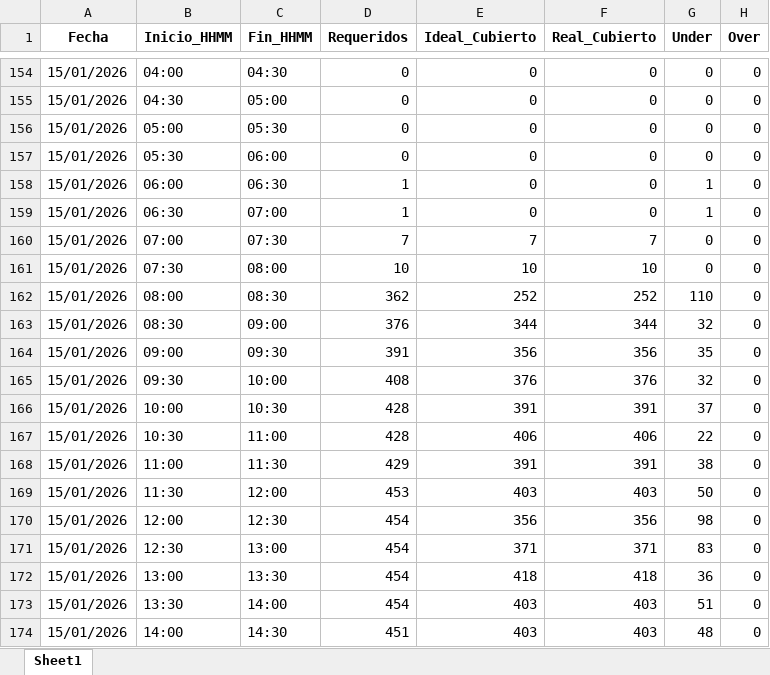
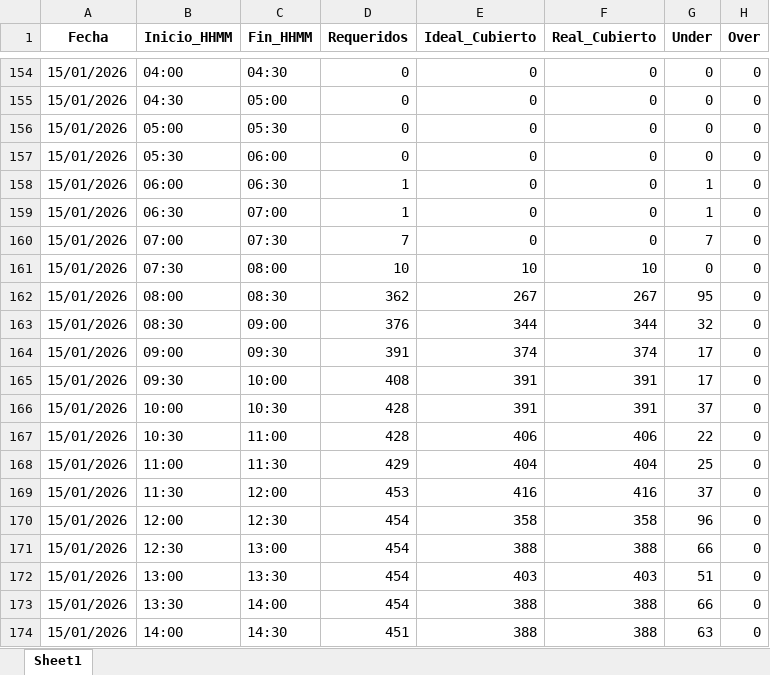
Before and after one commit to skinnygore1213-max/Proyect_WFM, an Excel workbook: Result/CoberturaFinal.xlsx, sheet Sheet1, drawn as a sheet; only a part is shown, gaps mark what is left out; values as stored, in another font and other column widths than the file's, no borders; the diff covers the shown part only; the diff names each change by its address in the sheet, - before the commit and + after, or states it on an @@ line.

```diff
--- a/Result/CoberturaFinal.xlsx (sheet Sheet1)
+++ b/Result/CoberturaFinal.xlsx (sheet Sheet1)
-E160 (Ideal_Cubierto): 7
+E160 (Ideal_Cubierto): 0
-F160 (Real_Cubierto): 7
+F160 (Real_Cubierto): 0
-G160 (Under): 0
+G160 (Under): 7
-E162 (Ideal_Cubierto): 252
+E162 (Ideal_Cubierto): 267
-F162 (Real_Cubierto): 252
+F162 (Real_Cubierto): 267
-G162 (Under): 110
+G162 (Under): 95
-E164 (Ideal_Cubierto): 356
+E164 (Ideal_Cubierto): 374
-F164 (Real_Cubierto): 356
+F164 (Real_Cubierto): 374
-G164 (Under): 35
+G164 (Under): 17
-E165 (Ideal_Cubierto): 376
+E165 (Ideal_Cubierto): 391
-F165 (Real_Cubierto): 376
+F165 (Real_Cubierto): 391
-G165 (Under): 32
+G165 (Under): 17
-E168 (Ideal_Cubierto): 391
+E168 (Ideal_Cubierto): 404
-F168 (Real_Cubierto): 391
+F168 (Real_Cubierto): 404
-G168 (Under): 38
+G168 (Under): 25
-E169 (Ideal_Cubierto): 403
+E169 (Ideal_Cubierto): 416
-F169 (Real_Cubierto): 403
+F169 (Real_Cubierto): 416
-G169 (Under): 50
+G169 (Under): 37
-E170 (Ideal_Cubierto): 356
+E170 (Ideal_Cubierto): 358
-F170 (Real_Cubierto): 356
+F170 (Real_Cubierto): 358
-G170 (Under): 98
+G170 (Under): 96
-E171 (Ideal_Cubierto): 371
+E171 (Ideal_Cubierto): 388
-F171 (Real_Cubierto): 371
+F171 (Real_Cubierto): 388
-G171 (Under): 83
+G171 (Under): 66
-E172 (Ideal_Cubierto): 418
+E172 (Ideal_Cubierto): 403
-F172 (Real_Cubierto): 418
+F172 (Real_Cubierto): 403
-G172 (Under): 36
+G172 (Under): 51
-E173:E174 (Ideal_Cubierto): 403
+E173:E174 (Ideal_Cubierto): 388
-F173:F174 (Real_Cubierto): 403
+F173:F174 (Real_Cubierto): 388
-G173 (Under): 51
+G173 (Under): 66
-G174 (Under): 48
+G174 (Under): 63
```
Also changed, not shown: 156 edited cells elsewhere in this sheet, Result/Agents.xlsx, Result/AsignacionTurnos.xlsx, 4 other files.
